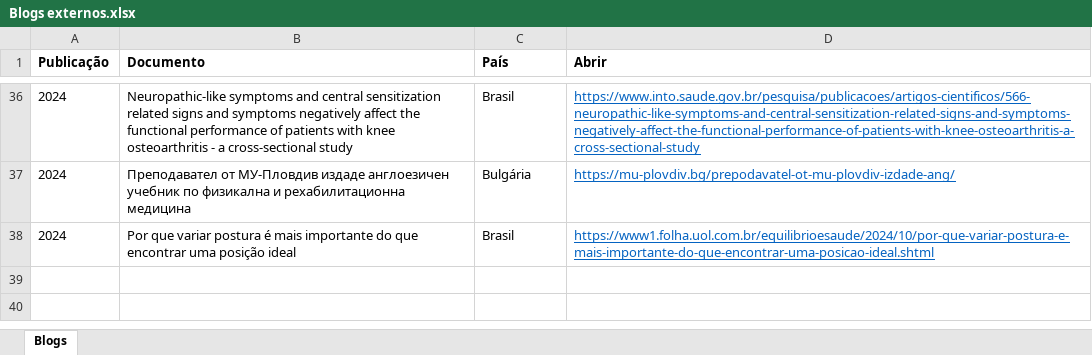
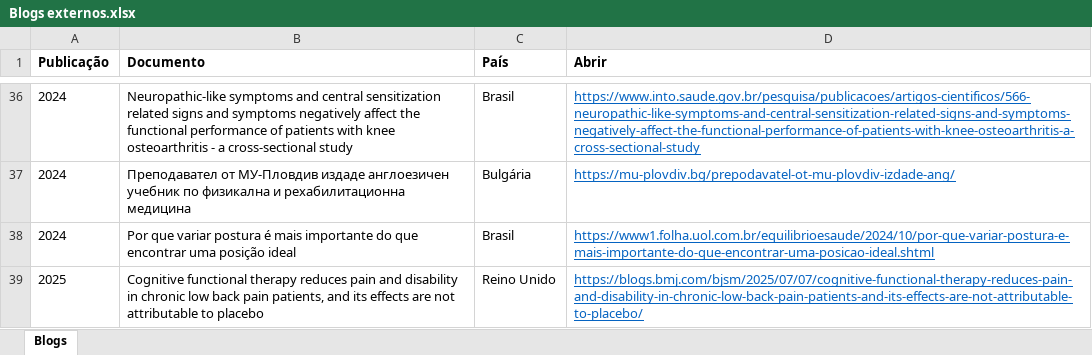
Before and after one commit to ppgcr-unisuam/observatoriocr, an Excel workbook: PPG/Blogs externos.xlsx, sheet Blogs, drawn as a sheet; only a part is shown, gaps mark what is left out; values as stored, in another font and other column widths than the file's, no borders; the diff names each change by its address in the sheet, - before the commit and + after, or states it on an @@ line.

```diff
--- a/PPG/Blogs externos.xlsx (sheet Blogs)
+++ b/PPG/Blogs externos.xlsx (sheet Blogs)
+row 39: 2025 | Cognitive functional therapy reduces pain and disability in chronic low back pain patients, and its effects are not attributable to placebo | Reino Unido | https://blogs.bmj.com/bjsm/2025/07/07/cognitive-functional-therapy-reduces-pain-and-disability-in-chronic-low-back-pain-patients-and-its-effects-are-not-attributable-to-placebo/
```
Also changed, not shown: PPG/Discentes.xlsx, PPG/Produção.xlsx, 54 other files.
